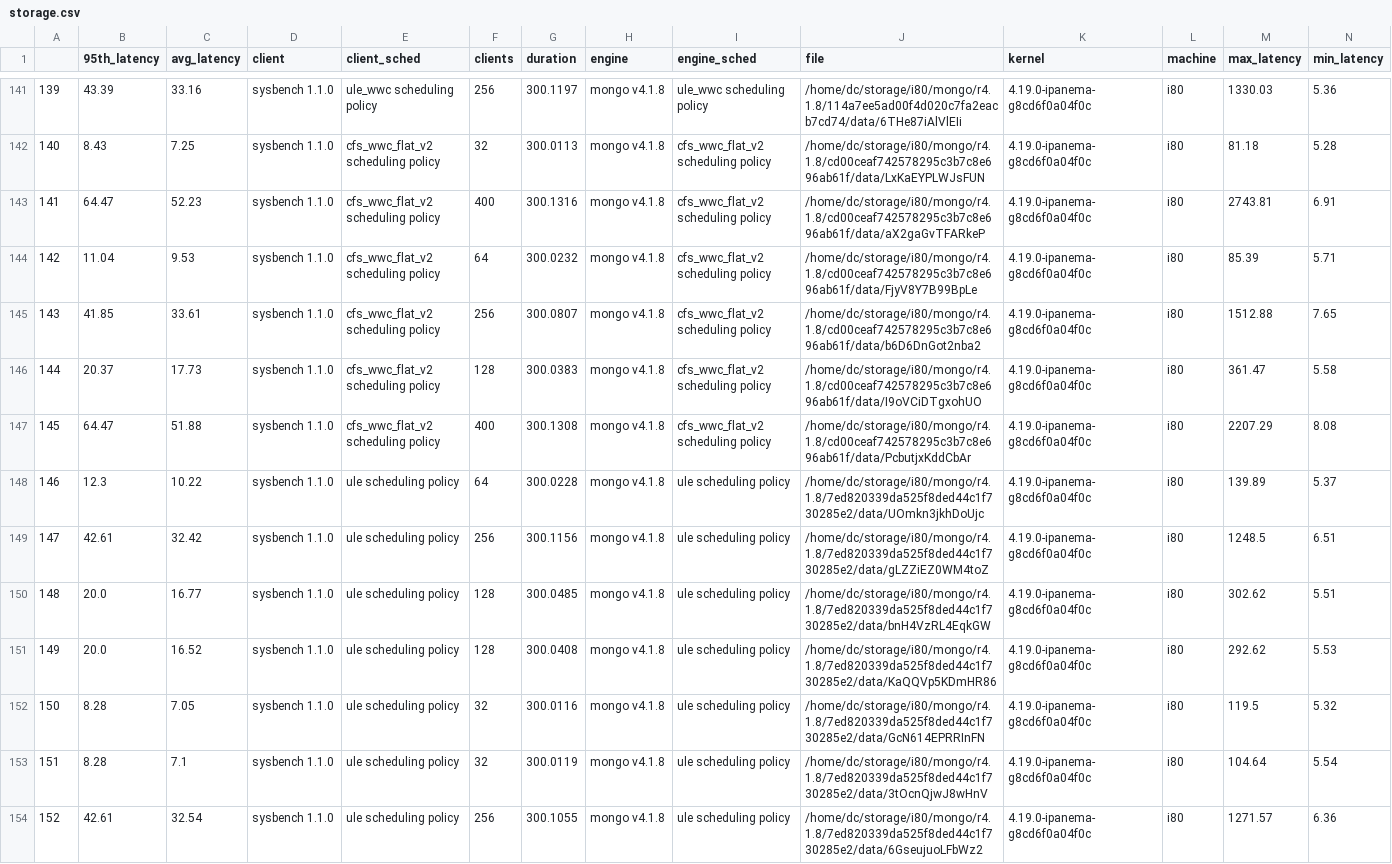
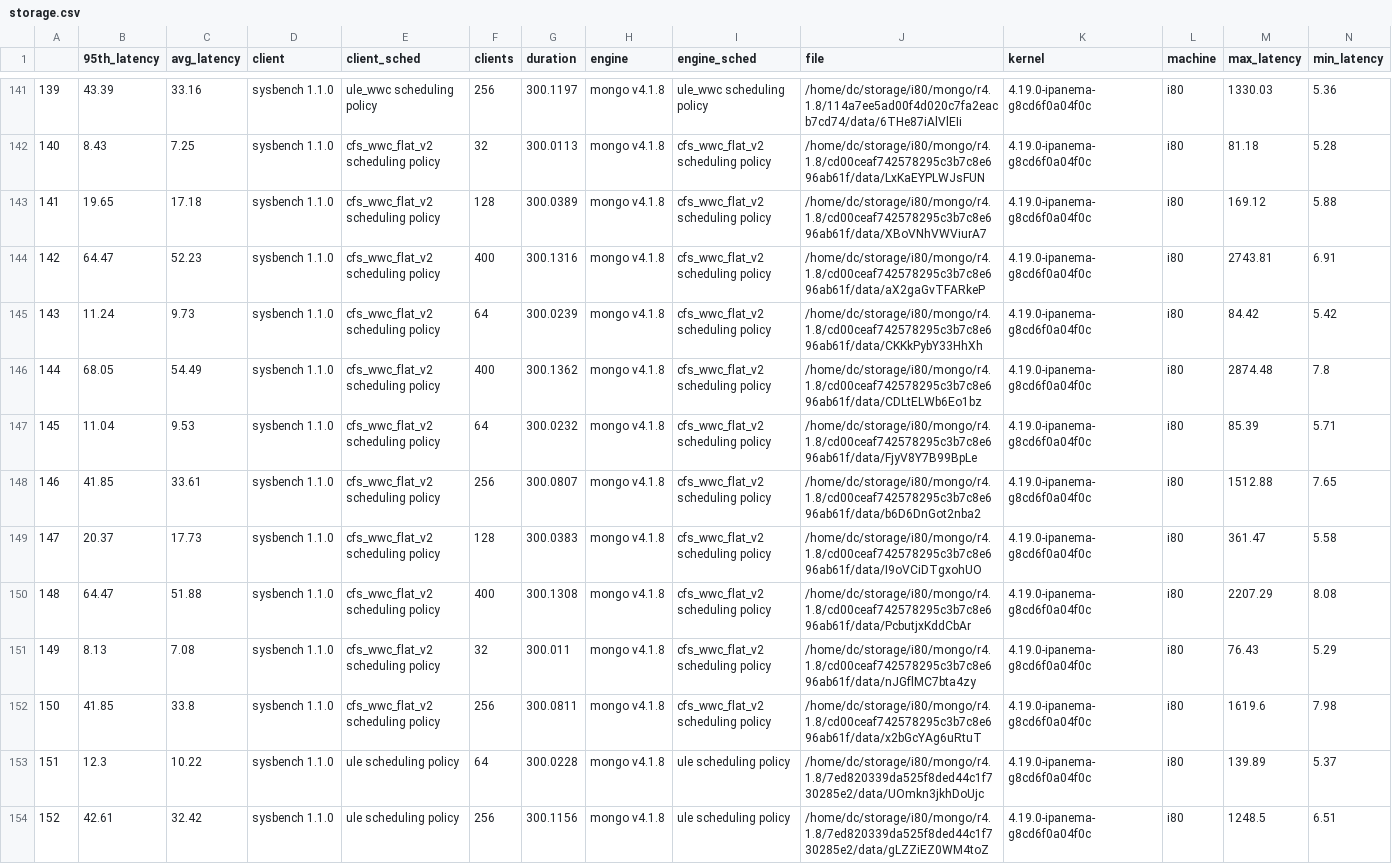
Before and after one commit to carverdamien/plot.ipanema, a CSV file: storage.csv, drawn as a sheet; only a part is shown, gaps mark what is left out; the shorter side is filled out with more unchanged rows; addresses are those after the commit; rows hold the shown columns only; the diff names each change by its address in the sheet, - before the commit and + after, or states it on an @@ line.

```diff
--- a/storage.csv
+++ b/storage.csv
+row 143: 141 | 19.65 | 17.18 | sysbench 1.1.0 | cfs_wwc_flat_v2 scheduling policy | 128 | 300.0389 | mongo v4.1.8 | cfs_wwc_flat_v2 scheduling policy | /home/dc/storage/i80/mongo/r4.1.8/cd00ceaf742578295c3b7c8e696ab61f/data/XBoVNhVWViurA7 | 4.19.0-ipanema-g8cd6f0a04f0c | i80 | 169.12 | 5.88
@@ column A renumbered from row 144 down @@
+row 145: 143 | 11.24 | 9.73 | sysbench 1.1.0 | cfs_wwc_flat_v2 scheduling policy | 64 | 300.0239 | mongo v4.1.8 | cfs_wwc_flat_v2 scheduling policy | /home/dc/storage/i80/mongo/r4.1.8/cd00ceaf742578295c3b7c8e696ab61f/data/CKKkPybY33HhXh | 4.19.0-ipanema-g8cd6f0a04f0c | i80 | 84.42 | 5.42
+row 146: 144 | 68.05 | 54.49 | sysbench 1.1.0 | cfs_wwc_flat_v2 scheduling policy | 400 | 300.1362 | mongo v4.1.8 | cfs_wwc_flat_v2 scheduling policy | /home/dc/storage/i80/mongo/r4.1.8/cd00ceaf742578295c3b7c8e696ab61f/data/CDLtELWb6Eo1bz | 4.19.0-ipanema-g8cd6f0a04f0c | i80 | 2874.48 | 7.8
+row 151: 149 | 8.13 | 7.08 | sysbench 1.1.0 | cfs_wwc_flat_v2 scheduling policy | 32 | 300.011 | mongo v4.1.8 | cfs_wwc_flat_v2 scheduling policy | /home/dc/storage/i80/mongo/r4.1.8/cd00ceaf742578295c3b7c8e696ab61f/data/nJGflMC7bta4zy | 4.19.0-ipanema-g8cd6f0a04f0c | i80 | 76.43 | 5.29
+row 152: 150 | 41.85 | 33.8 | sysbench 1.1.0 | cfs_wwc_flat_v2 scheduling policy | 256 | 300.0811 | mongo v4.1.8 | cfs_wwc_flat_v2 scheduling policy | /home/dc/storage/i80/mongo/r4.1.8/cd00ceaf742578295c3b7c8e696ab61f/data/x2bGcYAg6uRtuT | 4.19.0-ipanema-g8cd6f0a04f0c | i80 | 1619.6 | 7.98
```
Also changed, not shown: i44/mongo/v4.1.8/storage.csv, i44/mysql/5.7.25/storage.csv, 40 other files.
